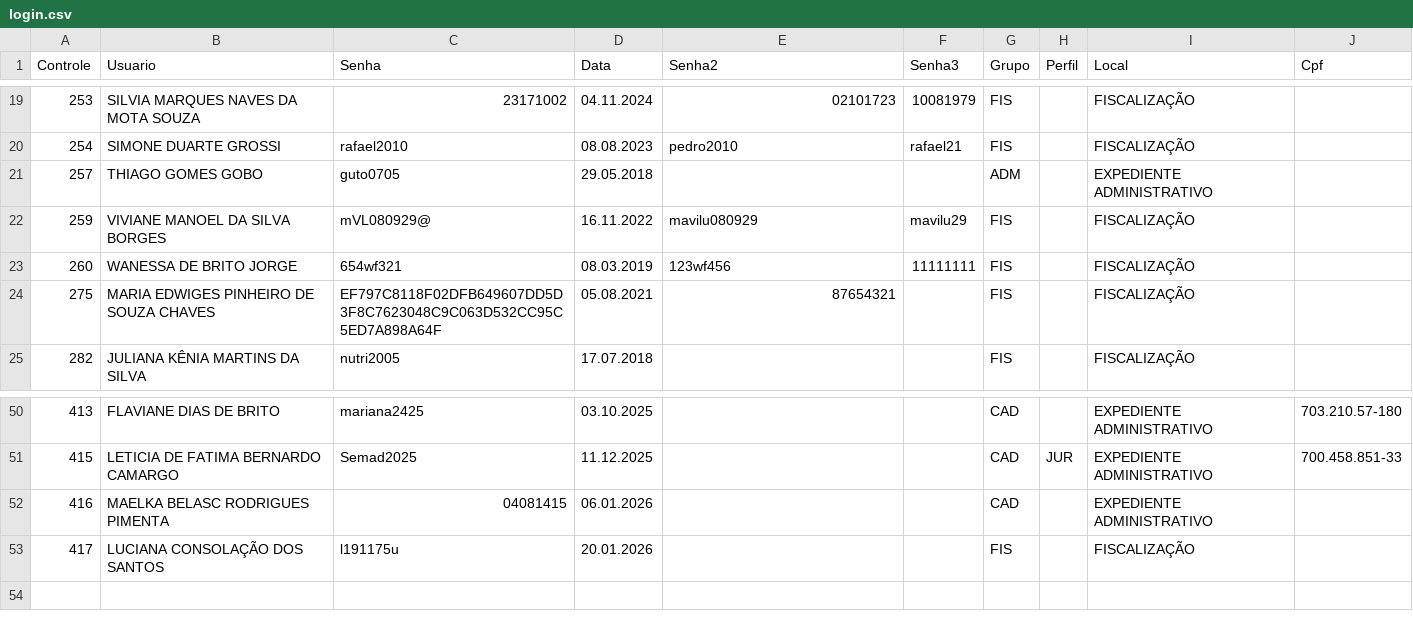
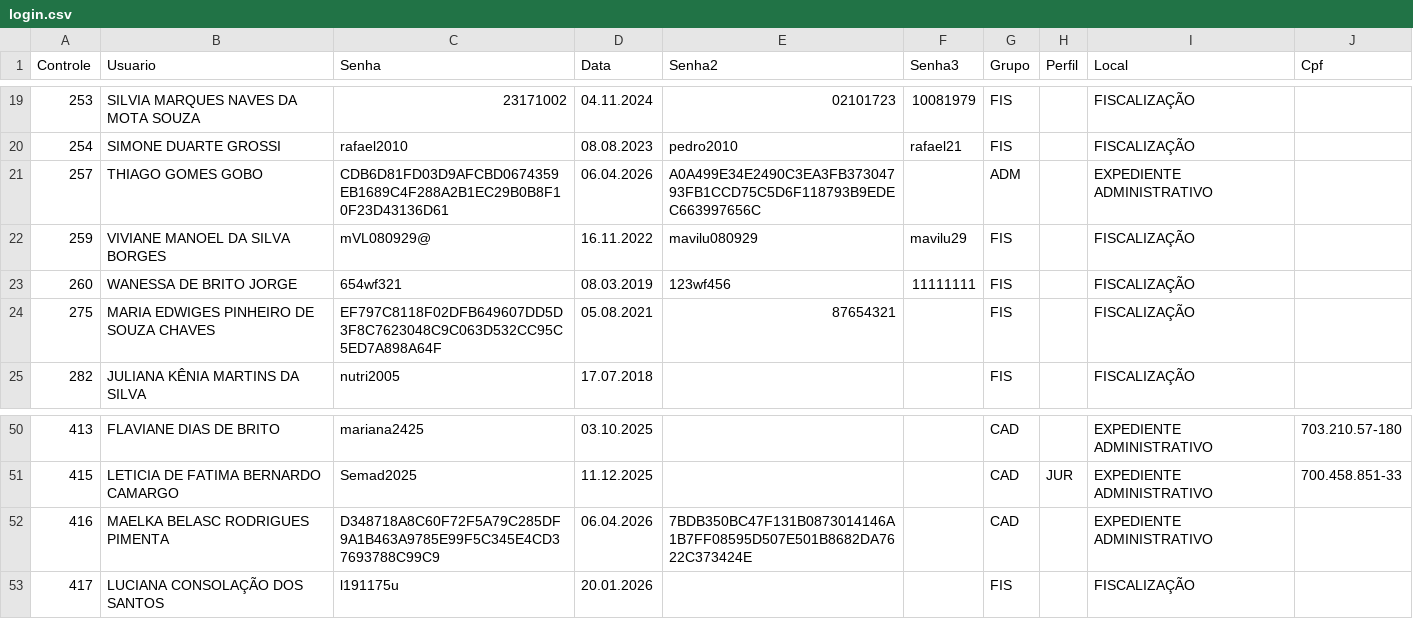
Before and after one commit to VisaAnapolis/APP, a CSV file: data/login.csv, drawn as a sheet; only a part is shown, gaps mark what is left out.

Commit message:
Auto-sync data 06/04/2026  8:16:32,13

```diff
--- a/data/login.csv
+++ b/data/login.csv
@@ -20,3 +20,3 @@
 "254";"SIMONE DUARTE GROSSI";"rafael2010";"08.08.2023";"pedro2010";"rafael21";"FIS";"";"FISCALIZAÇÃO";""
-"257";"THIAGO GOMES GOBO";"guto0705";"29.05.2018";"";"";"ADM";"";"EXPEDIENTE ADMINISTRATIVO";""
+"257";"THIAGO GOMES GOBO";"CDB6D81FD03D9AFCBD0674359EB1689C4F288A2B1EC29B0B8F10F23D43136D61";"06.04.2026";"A0A499E34E2490C3EA3FB37304793FB1CCD75C5D6F118793B9EDEC663997656C";"";"ADM";"";"EXPEDIENTE ADMINISTRATIVO";""
 "259";"VIVIANE MANOEL DA SILVA BORGES";"mVL080929@";"16.11.2022";"mavilu080929";"mavilu29";"FIS";"";"FISCALIZAÇÃO";""
@@ -51,3 +51,3 @@
 "415";"LETICIA DE FATIMA BERNARDO CAMARGO";"Semad2025";"11.12.2025";"";"";"CAD";"JUR";"EXPEDIENTE ADMINISTRATIVO";"700.458.851-33"
-"416";"MAELKA BELASC RODRIGUES PIMENTA";"04081415";"06.01.2026";"";"";"CAD";"";"EXPEDIENTE ADMINISTRATIVO";""
+"416";"MAELKA BELASC RODRIGUES PIMENTA";"D348718A8C60F72F5A79C285DF9A1B463A9785E99F5C345E4CD37693788C99C9";"06.04.2026";"7BDB350BC47F131B0873014146A1B7FF08595D507E501B8682DA7622C373424E";"";"CAD";"";"EXPEDIENTE ADMINISTRATIVO";""
 "417";"LUCIANA CONSOLAÇÃO DOS SANTOS";"l191175u";"20.01.2026";"";"";"FIS";"";"FISCALIZAÇÃO";""
```
Also changed, not shown: 2 other files.
